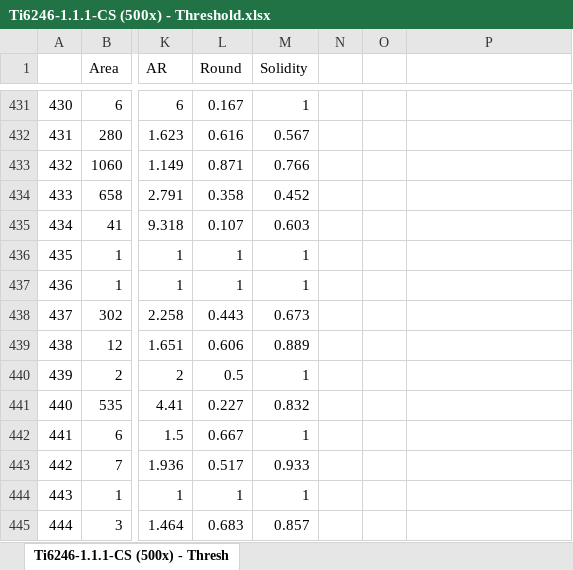
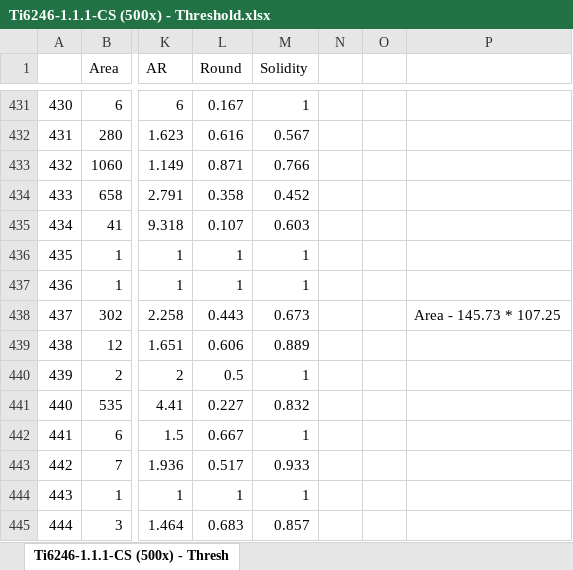
Before and after one commit to Sharanc25/Elements, an Excel workbook: Thesis/Images/Ti-6246/Microstructures/Edited/Ti6246-1.1.1-CS (500x) - Threshold.xlsx, sheet Ti6246-1.1.1-CS (500x) - Thresh, drawn as a sheet; only a part is shown, gaps mark what is left out; values as stored, in another font and other column widths than the file's, no borders; the diff names each change by its address in the sheet, - before the commit and + after, or states it on an @@ line.

Commit message:
/ ‘Thesis/Images/Ti-6246/Microstructures/Edited/Ti6246-1.1.1-CS (500x) - Threshold.xlsx’

```diff
--- a/Thesis/Images/Ti-6246/Microstructures/Edited/Ti6246-1.1.1-CS (500x) - Threshold.xlsx (sheet Ti6246-1.1.1-CS (500x) - Thresh)
+++ b/Thesis/Images/Ti-6246/Microstructures/Edited/Ti6246-1.1.1-CS (500x) - Threshold.xlsx (sheet Ti6246-1.1.1-CS (500x) - Thresh)
-P438: (empty)
+P438: Area - 145.73 * 107.25
```
